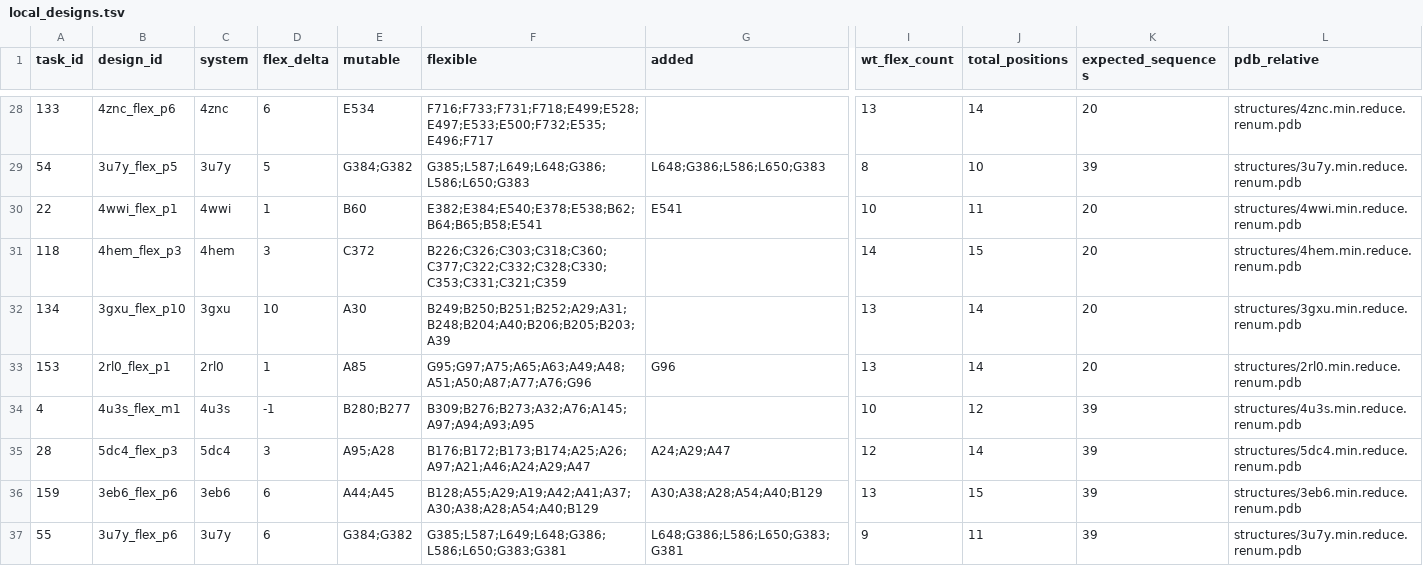
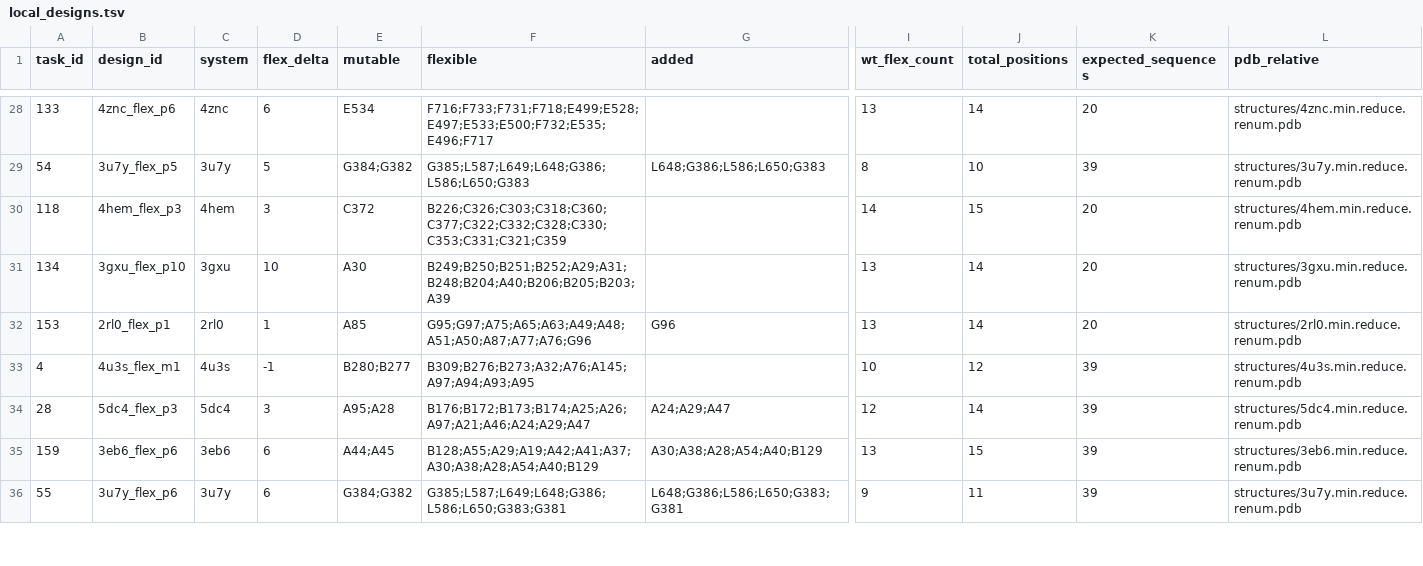
Before and after one commit to cowboyliyang/OSPREY3, a TSV file: slurm/campaigns/markstar_dcc_20261005/local_designs.tsv, drawn as a sheet; only a part is shown, gaps mark what is left out; rows hold the shown columns only; the diff names each change by its address in the sheet, - before the commit and + after, or states it on an @@ line.

```diff
--- a/slurm/campaigns/markstar_dcc_20261005/local_designs.tsv
+++ b/slurm/campaigns/markstar_dcc_20261005/local_designs.tsv
-row 30: 22 | 4wwi_flex_p1 | 4wwi | 1 | B60 | E382;E384;E540;E378;E538;B62;B64;B65;B58;E541 | E541 | 10 | 11 | 20 | structures/4wwi.min.reduce.renum.pdb
```
Also changed, not shown: slurm/campaigns/markstar_dcc_20261005/dcc_designs.tsv, 18 other files.
